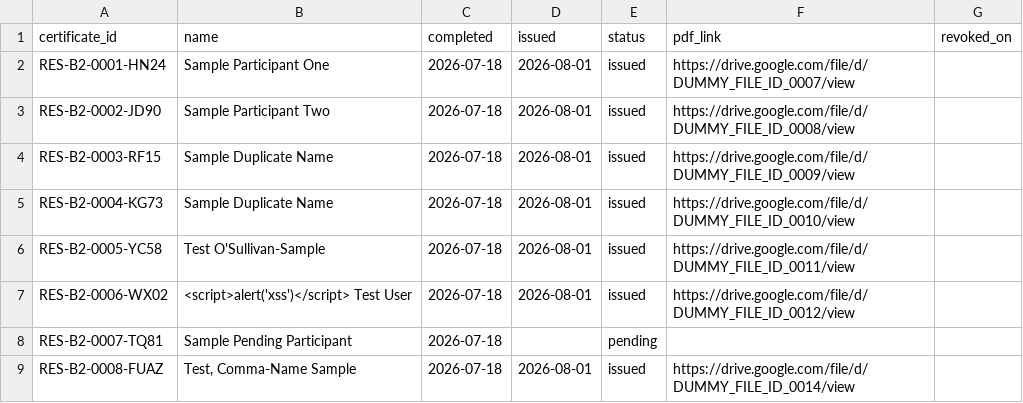
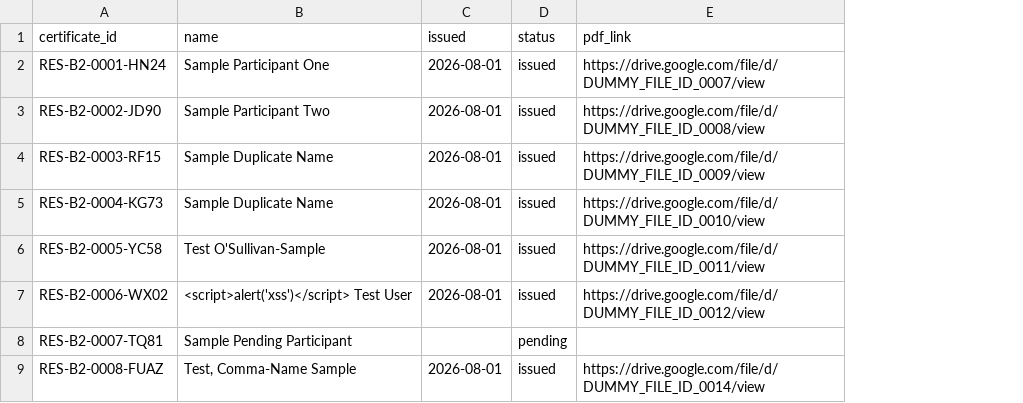
Before and after one commit to risk-e-scape/risk-e-scape.github.io, a CSV file: participants/batch-2.csv, drawn as a sheet; the diff names each change by its address in the sheet, - before the commit and + after, or states it on an @@ line.

Commit message:
Drop completed and revoked_on columns from the participant CSVs
certificate_id, name, issued, status, pdf_link are the only fields the
public repo needs. status and issued stay -- they aren't attendance-
style tracking data, they're what drives the pending/revoked page
behavior and what's already printed on the certificate. Attendance,
marks, and similar tracking belongs in a separate, non-public sheet.

```diff
--- a/participants/batch-2.csv
+++ b/participants/batch-2.csv
-column C (completed), rows 2-9: all 2026-07-18
-column G (revoked_on), empty
```
Also changed, not shown: participants/batch-1.csv, 16 other files.
